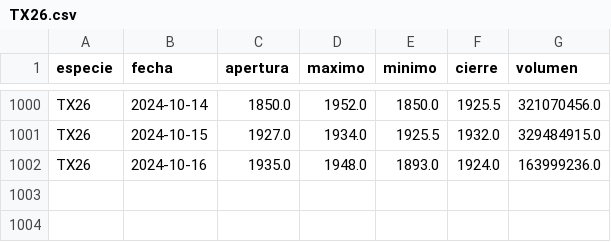
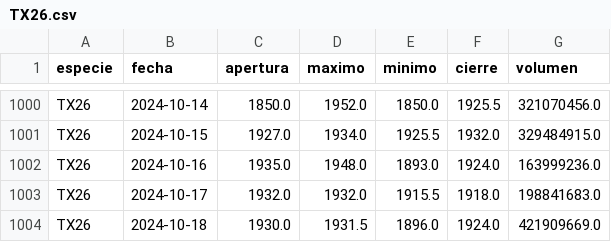
Before and after one commit to botjumbo/ratios-argy, a CSV file: docs/TX26.csv, drawn as a sheet; only a part is shown, gaps mark what is left out; the diff names each change by its address in the sheet, - before the commit and + after, or states it on an @@ line.

Commit message:
Actualización de datos para TX26.csv

```diff
--- a/docs/TX26.csv
+++ b/docs/TX26.csv
+row 1003: TX26 | 2024-10-17 | 1932.0 | 1932.0 | 1915.5 | 1918.0 | 198841683.0
+row 1004: TX26 | 2024-10-18 | 1930.0 | 1931.5 | 1896.0 | 1924.0 | 421909669.0
```
